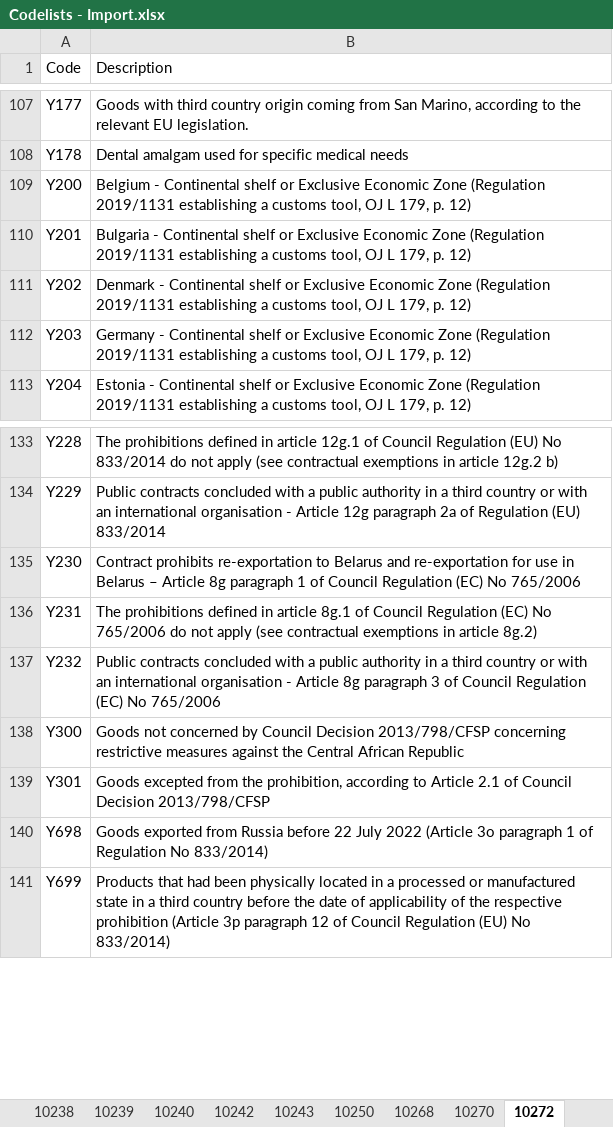
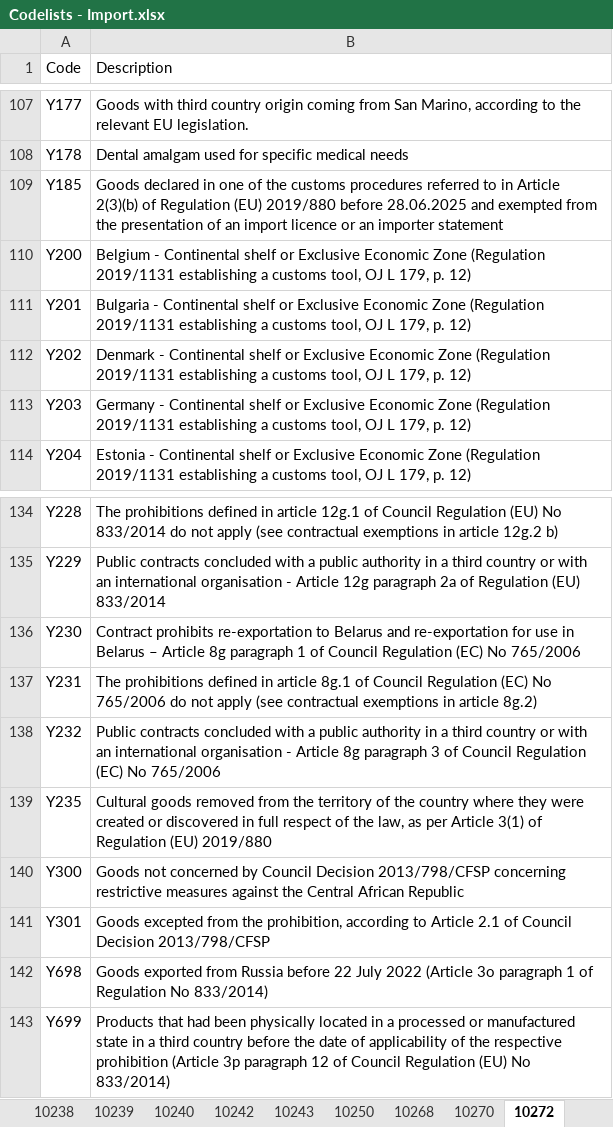
Before and after one commit to skat/dms-public, an Excel workbook: Codelists/Codelists - Import.xlsx, sheet 10272, drawn as a sheet; only a part is shown, gaps mark what is left out; values as stored, in another font and other column widths than the file's, no cell formats; the diff names each change by its address in the sheet, - before the commit and + after, or states it on an @@ line.

```diff
--- a/Codelists/Codelists - Import.xlsx (sheet 10272)
+++ b/Codelists/Codelists - Import.xlsx (sheet 10272)
+row 109: Y185 | Goods declared in one of the customs procedures referred to in Article 2(3)(b) of Regulation (EU) 2019/880 before 28.06.2025 and exempted from the presentation of an import licence or an importer statement
+row 139: Y235 | Cultural goods removed from the territory of the country where they were created or discovered in full respect of the law, as per Article 3(1) of Regulation (EU) 2019/880
```
Also changed, not shown: sheet 10183, sheet 10275, other sheet tabs, cell formats, Codelists/Error and warning codes.xlsx, 3 other files.
